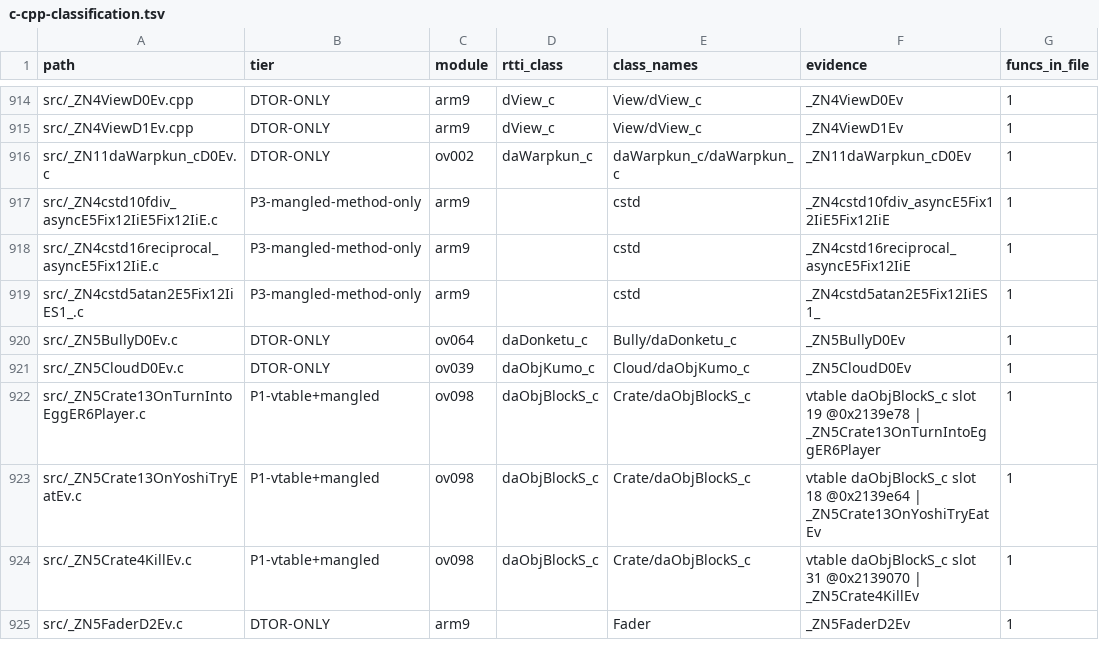
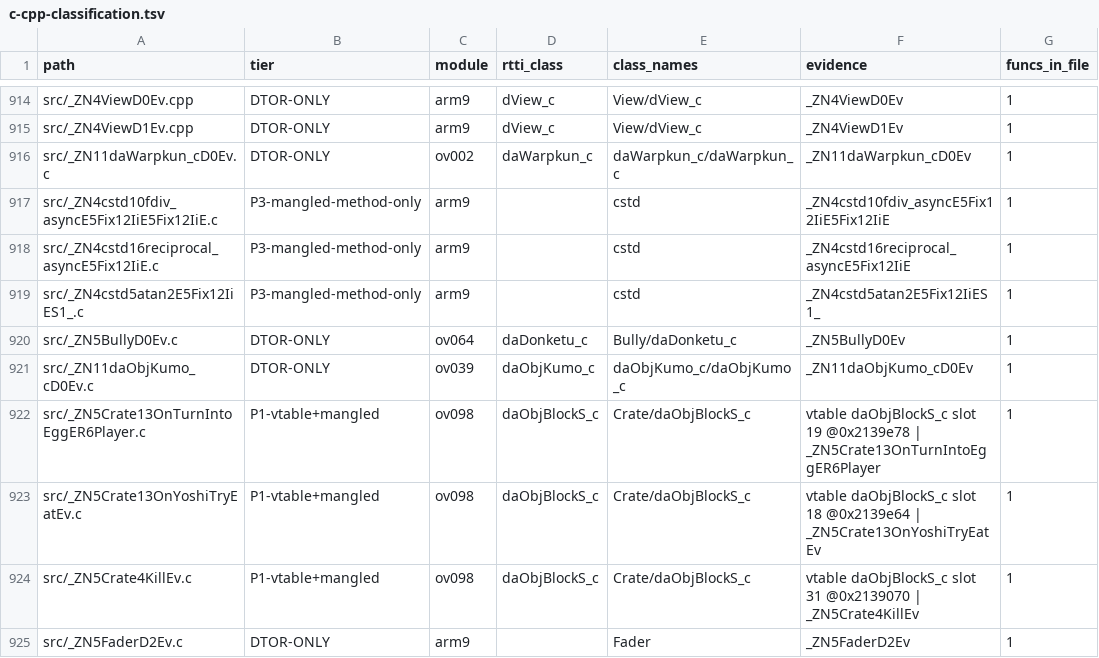
Before and after one commit to Alberto12345678999/sm64ds-decomp, a TSV file: notes/data/c-cpp-classification.tsv, drawn as a sheet; only a part is shown, gaps mark what is left out; the diff names each change by its address in the sheet, - before the commit and + after, or states it on an @@ line.

```diff
--- a/notes/data/c-cpp-classification.tsv
+++ b/notes/data/c-cpp-classification.tsv
-A921 (path): src/_ZN5CloudD0Ev.c
+A921 (path): src/_ZN11daObjKumo_cD0Ev.c
-E921 (class_names): Cloud/daObjKumo_c
+E921 (class_names): daObjKumo_c/daObjKumo_c
-F921 (evidence): _ZN5CloudD0Ev
+F921 (evidence): _ZN11daObjKumo_cD0Ev
```
Also changed, not shown: symbols/actor_renames.tsv, 19 other files.
